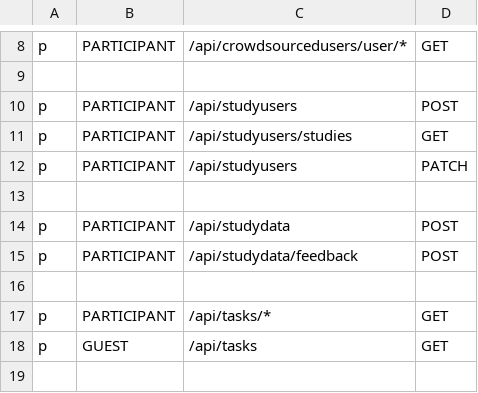
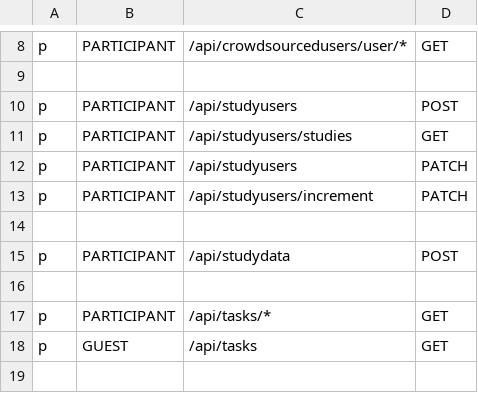
Before and after one commit to cognitive-neuroscience/neuron, a CSV file: casbin/casbin_auth_policy.csv, drawn as a sheet; only a part is shown, gaps mark what is left out.

Commit message:
feat: added special increment task index route and added checks

```diff
--- a/casbin/casbin_auth_policy.csv
+++ b/casbin/casbin_auth_policy.csv
@@ -12,5 +12,5 @@ p, PARTICIPANT, /api/studyusers/studies,        GET
 p, PARTICIPANT, /api/studyusers,                PATCH
+p, PARTICIPANT, /api/studyusers/increment,      PATCH
 
 p, PARTICIPANT, /api/studydata,                 POST
-p, PARTICIPANT, /api/studydata/feedback,        POST
 
```
Also changed, not shown: 8 other files.
